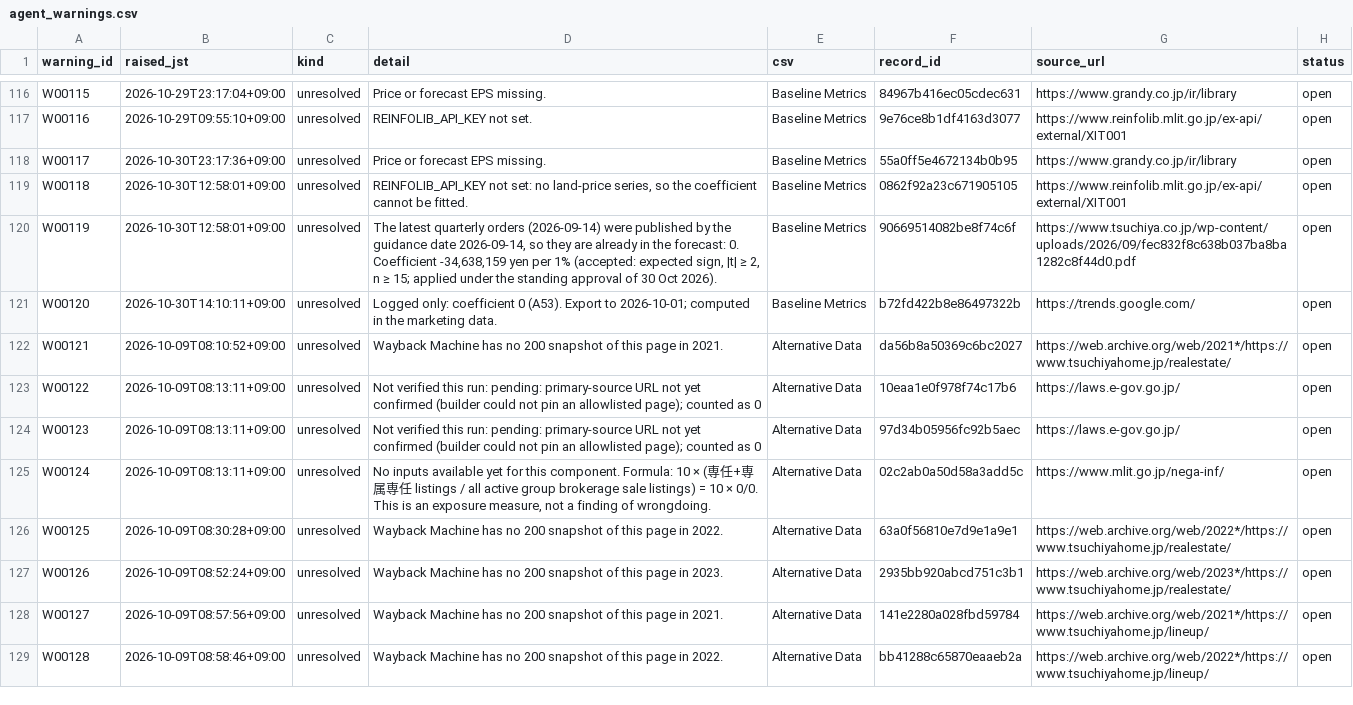
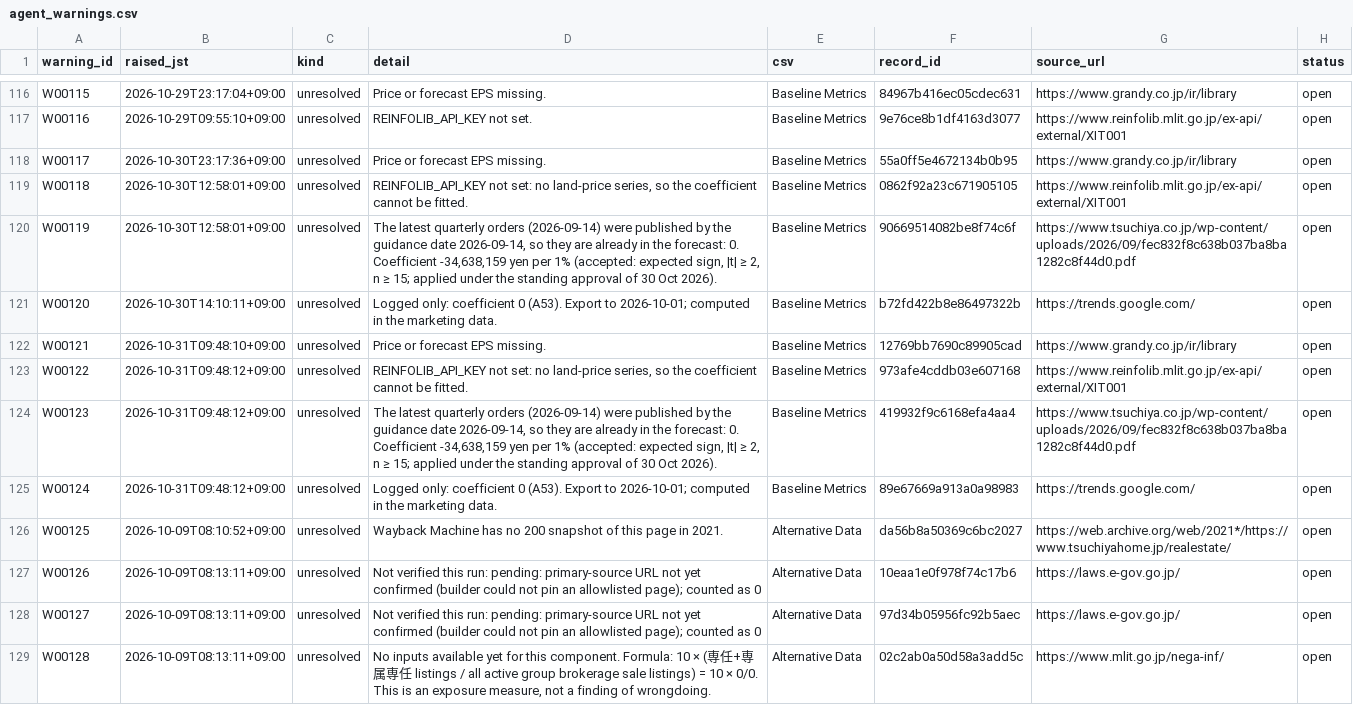
Before and after one commit to renishly/tsuchiya_holdings, a CSV file: v2/app/state/agent_warnings.csv, drawn as a sheet; only a part is shown, gaps mark what is left out; the diff covers the shown part only.

```diff
--- a/v2/app/state/agent_warnings.csv
+++ b/v2/app/state/agent_warnings.csv
@@ -121,9 +121,9 @@ W00119,2026-10-30T12:58:01+09:00,unresolved,"The latest quarterly orders (2026-0
 W00120,2026-10-30T14:10:11+09:00,unresolved,Logged only: coefficient 0 (A53). Export to 2026-10-01; computed in the marketing data.,Baseline Metrics,b72fd422b8e86497322b,https://trends.google.com/,open
-W00121,2026-10-09T08:10:52+09:00,unresolved,Wayback Machine has no 200 snapshot of this page in 2021.,Alternative Data,da56b8a50369c6bc2027,https://web.archive.org/web/2021*/https://www.tsuchiyahome.jp/realestate/,open
-W00122,2026-10-09T08:13:11+09:00,unresolved,Not verified this run: pending: primary-source URL not yet confirmed (builder could not pin an allowlisted page); counted as 0,Alternative Data,10eaa1e0f978f74c17b6,https://laws.e-gov.go.jp/,open
-W00123,2026-10-09T08:13:11+09:00,unresolved,Not verified this run: pending: primary-source URL not yet confirmed (builder could not pin an allowlisted page); counted as 0,Alternative Data,97d34b05956fc92b5aec,https://laws.e-gov.go.jp/,open
-W00124,2026-10-09T08:13:11+09:00,unresolved,"No inputs available yet for this component. Formula: 10 × (専任+専属専任 listings / all active group brokerage sale listings) = 10 × 0/0. This is an exposure measure, not a finding of wrongdoing.",Alternative Data,02c2ab0a50d58a3add5c,https://www.mlit.go.jp/nega-inf/,open
-W00125,2026-10-09T08:30:28+09:00,unresolved,Wayback Machine has no 200 snapshot of this page in 2022.,Alternative Data,63a0f56810e7d9e1a9e1,https://web.archive.org/web/2022*/https://www.tsuchiyahome.jp/realestate/,open
-W00126,2026-10-09T08:52:24+09:00,unresolved,Wayback Machine has no 200 snapshot of this page in 2023.,Alternative Data,2935bb920abcd751c3b1,https://web.archive.org/web/2023*/https://www.tsuchiyahome.jp/realestate/,open
-W00127,2026-10-09T08:57:56+09:00,unresolved,Wayback Machine has no 200 snapshot of this page in 2021.,Alternative Data,141e2280a028fbd59784,https://web.archive.org/web/2021*/https://www.tsuchiyahome.jp/lineup/,open
-W00128,2026-10-09T08:58:46+09:00,unresolved,Wayback Machine has no 200 snapshot of this page in 2022.,Alternative Data,bb41288c65870eaaeb2a,https://web.archive.org/web/2022*/https://www.tsuchiyahome.jp/lineup/,open
+W00121,2026-10-31T09:48:10+09:00,unresolved,Price or forecast EPS missing.,Baseline Metrics,12769bb7690c89905cad,https://www.grandy.co.jp/ir/library,open
+W00122,2026-10-31T09:48:12+09:00,unresolved,"REINFOLIB_API_KEY not set: no land-price series, so the coefficient cannot be fitted.",Baseline Metrics,973afe4cddb03e607168,https://www.reinfolib.mlit.go.jp/ex-api/external/XIT001,open
+W00123,2026-10-31T09:48:12+09:00,unresolved,"The latest quarterly orders (2026-09-14) were published by the guidance date 2026-09-14, so they are already in the forecast: 0. Coefficient -34,638,159 yen per 1% (accepted: expected sign, |t| ≥ 2, n ≥ 15; applied under the standing approval of 30 Oct 2026).",Baseline Metrics,419932f9c6168efa4aa4,https://www.tsuchiya.co.jp/wp-content/uploads/2026/09/fec832f8c638b037ba8ba1282c8f44d0.pdf,open
+W00124,2026-10-31T09:48:12+09:00,unresolved,Logged only: coefficient 0 (A53). Export to 2026-10-01; computed in the marketing data.,Baseline Metrics,89e67669a913a0a98983,https://trends.google.com/,open
+W00125,2026-10-09T08:10:52+09:00,unresolved,Wayback Machine has no 200 snapshot of this page in 2021.,Alternative Data,da56b8a50369c6bc2027,https://web.archive.org/web/2021*/https://www.tsuchiyahome.jp/realestate/,open
+W00126,2026-10-09T08:13:11+09:00,unresolved,Not verified this run: pending: primary-source URL not yet confirmed (builder could not pin an allowlisted page); counted as 0,Alternative Data,10eaa1e0f978f74c17b6,https://laws.e-gov.go.jp/,open
+W00127,2026-10-09T08:13:11+09:00,unresolved,Not verified this run: pending: primary-source URL not yet confirmed (builder could not pin an allowlisted page); counted as 0,Alternative Data,97d34b05956fc92b5aec,https://laws.e-gov.go.jp/,open
+W00128,2026-10-09T08:13:11+09:00,unresolved,"No inputs available yet for this component. Formula: 10 × (専任+専属専任 listings / all active group brokerage sale listings) = 10 × 0/0. This is an exposure measure, not a finding of wrongdoing.",Alternative Data,02c2ab0a50d58a3add5c,https://www.mlit.go.jp/nega-inf/,open
```
Also changed, not shown: 4 added rows and 20 edited cells elsewhere in this file, v2/app/logs/debug_runs.csv, 26 other files.
